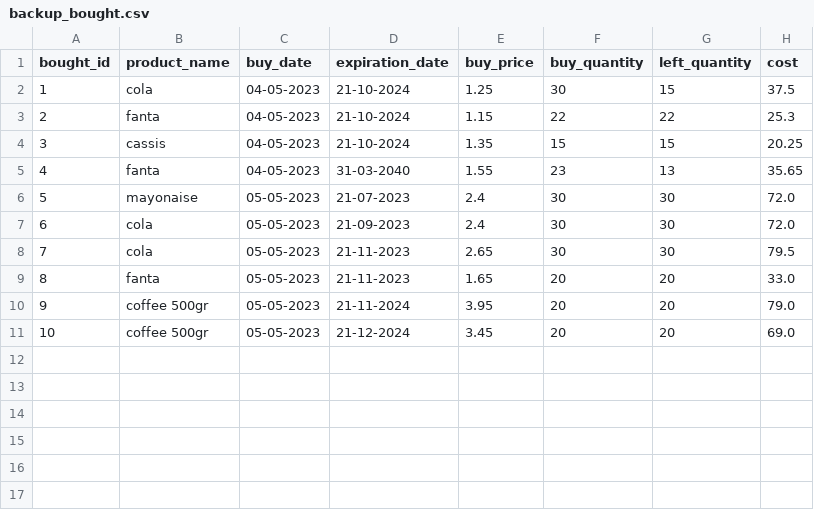
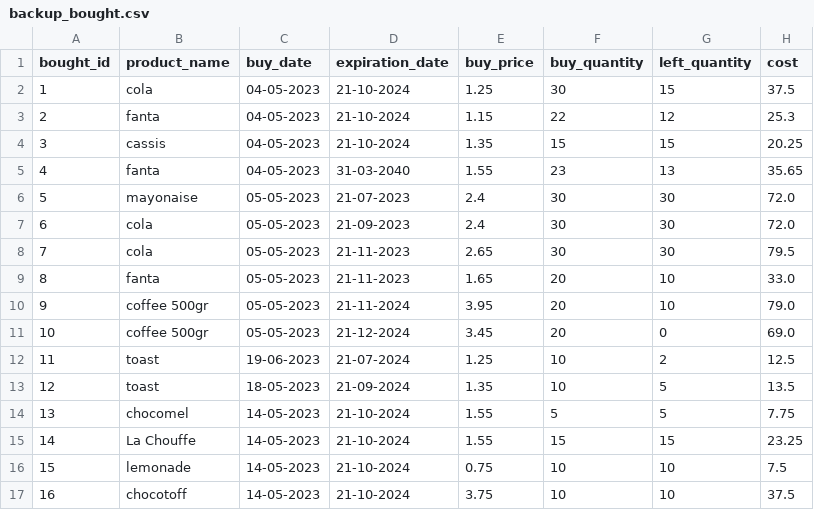
Before and after one commit to AEAnninga/SuperPy, a CSV file: backup_files/backup_bought.csv, drawn as a sheet.

```diff
--- a/backup_files/backup_bought.csv
+++ b/backup_files/backup_bought.csv
@@ -2,3 +2,3 @@ bought_id,product_name,buy_date,expiration_date,buy_price,buy_quantity,left_quan
 1,cola,04-05-2023,21-10-2024,1.25,30,15,37.5
-2,fanta,04-05-2023,21-10-2024,1.15,22,22,25.3
+2,fanta,04-05-2023,21-10-2024,1.15,22,12,25.3
 3,cassis,04-05-2023,21-10-2024,1.35,15,15,20.25
@@ -8,4 +8,10 @@ bought_id,product_name,buy_date,expiration_date,buy_price,buy_quantity,left_quan
 7,cola,05-05-2023,21-11-2023,2.65,30,30,79.5
-8,fanta,05-05-2023,21-11-2023,1.65,20,20,33.0
-9,coffee 500gr,05-05-2023,21-11-2024,3.95,20,20,79.0
-10,coffee 500gr,05-05-2023,21-12-2024,3.45,20,20,69.0
+8,fanta,05-05-2023,21-11-2023,1.65,20,10,33.0
+9,coffee 500gr,05-05-2023,21-11-2024,3.95,20,10,79.0
+10,coffee 500gr,05-05-2023,21-12-2024,3.45,20,0,69.0
+11,toast,19-06-2023,21-07-2024,1.25,10,2,12.5
+12,toast,18-05-2023,21-09-2024,1.35,10,5,13.5
+13,chocomel,14-05-2023,21-10-2024,1.55,5,5,7.75
+14,La Chouffe,14-05-2023,21-10-2024,1.55,15,15,23.25
+15,lemonade,14-05-2023,21-10-2024,0.75,10,10,7.5
+16,chocotoff,14-05-2023,21-10-2024,3.75,10,10,37.5
```
Also changed, not shown: 19 other files.
